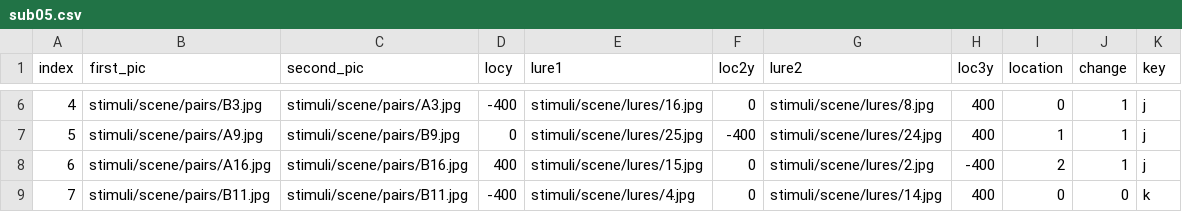
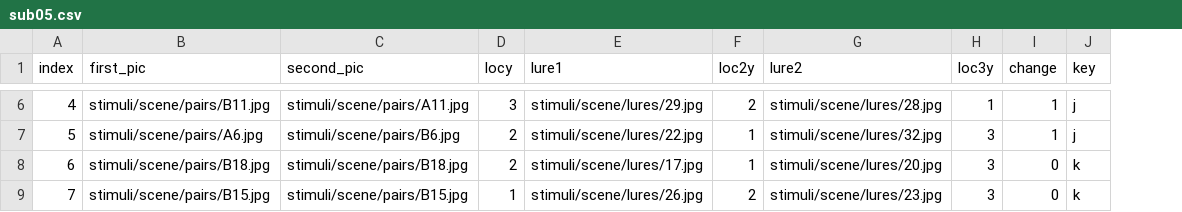
Before and after one commit to wanjiag/ContinDiff_js, a CSV file: sub_file/sub05.csv, drawn as a sheet; only a part is shown, gaps mark what is left out; removed rows and columns are numbered as before the commit, all else as after; the diff covers the shown part only; the diff names each change by its address in the sheet, - before the commit and + after, or states it on an @@ line.

```diff
--- a/sub_file/sub05.csv
+++ b/sub_file/sub05.csv
-column I (location), rows 6-9: 0 | 1 | 2 | 0
-B6 (first_pic): stimuli/scene/pairs/B3.jpg
+B6 (first_pic): stimuli/scene/pairs/B11.jpg
-C6 (second_pic): stimuli/scene/pairs/A3.jpg
+C6 (second_pic): stimuli/scene/pairs/A11.jpg
-D6 (locy): -400
+D6 (locy): 3
-E6 (lure1): stimuli/scene/lures/16.jpg
+E6 (lure1): stimuli/scene/lures/29.jpg
-F6 (loc2y): 0
+F6 (loc2y): 2
-G6 (lure2): stimuli/scene/lures/8.jpg
+G6 (lure2): stimuli/scene/lures/28.jpg
-H6 (loc3y): 400
+H6 (loc3y): 1
-B7 (first_pic): stimuli/scene/pairs/A9.jpg
+B7 (first_pic): stimuli/scene/pairs/A6.jpg
-C7 (second_pic): stimuli/scene/pairs/B9.jpg
+C7 (second_pic): stimuli/scene/pairs/B6.jpg
-D7 (locy): 0
+D7 (locy): 2
-E7 (lure1): stimuli/scene/lures/25.jpg
+E7 (lure1): stimuli/scene/lures/22.jpg
-F7 (loc2y): -400
+F7 (loc2y): 1
-G7 (lure2): stimuli/scene/lures/24.jpg
+G7 (lure2): stimuli/scene/lures/32.jpg
-H7 (loc3y): 400
+H7 (loc3y): 3
-B8 (first_pic): stimuli/scene/pairs/A16.jpg
+B8 (first_pic): stimuli/scene/pairs/B18.jpg
-C8 (second_pic): stimuli/scene/pairs/B16.jpg
+C8 (second_pic): stimuli/scene/pairs/B18.jpg
-D8 (locy): 400
+D8 (locy): 2
-E8 (lure1): stimuli/scene/lures/15.jpg
+E8 (lure1): stimuli/scene/lures/17.jpg
-F8 (loc2y): 0
+F8 (loc2y): 1
-G8 (lure2): stimuli/scene/lures/2.jpg
+G8 (lure2): stimuli/scene/lures/20.jpg
-H8 (loc3y): -400
+H8 (loc3y): 3
-I8 (change): 1
+I8 (change): 0
-J8 (key): j
+J8 (key): k
-B9 (first_pic): stimuli/scene/pairs/B11.jpg
+B9 (first_pic): stimuli/scene/pairs/B15.jpg
-C9 (second_pic): stimuli/scene/pairs/B11.jpg
+C9 (second_pic): stimuli/scene/pairs/B15.jpg
-D9 (locy): -400
+D9 (locy): 1
-E9 (lure1): stimuli/scene/lures/4.jpg
+E9 (lure1): stimuli/scene/lures/26.jpg
-F9 (loc2y): 0
+F9 (loc2y): 2
-G9 (lure2): stimuli/scene/lures/14.jpg
+G9 (lure2): stimuli/scene/lures/23.jpg
-H9 (loc3y): 400
+H9 (loc3y): 3
```
Also changed, not shown: 110 edited cells elsewhere in this file, sub_file/sub01.csv, sub_file/sub02.csv, 30 other files.
